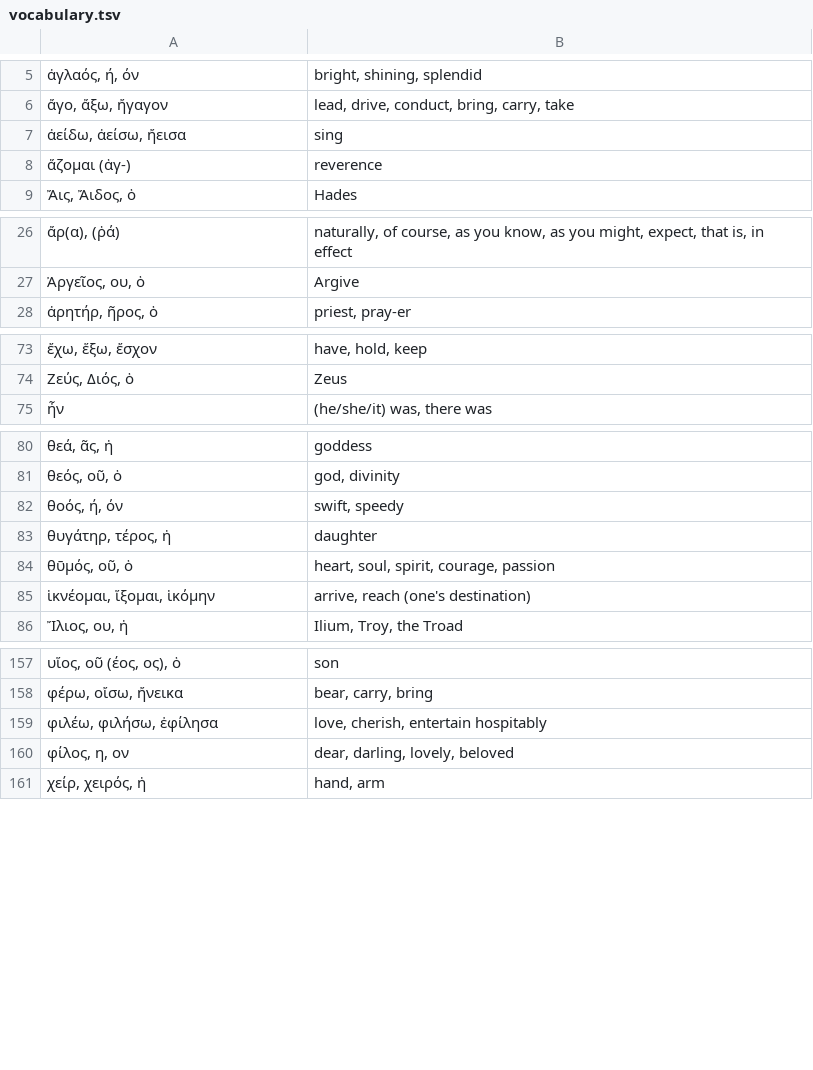
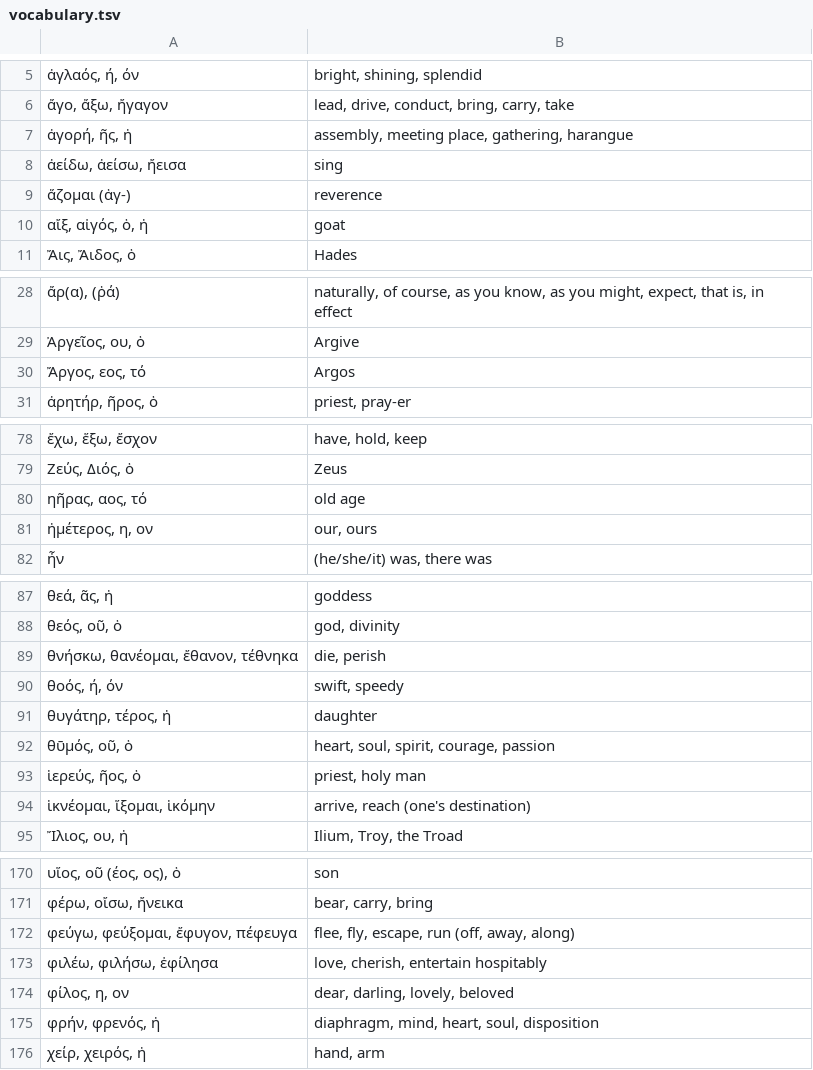
Before and after one commit to jonathanbowen/jonathanbowen.github.io, a TSV file: homeric/vocabulary.tsv, drawn as a sheet; only a part is shown, gaps mark what is left out; the diff covers the shown part only.

Commit message:
new words

```diff
--- a/homeric/vocabulary.tsv
+++ b/homeric/vocabulary.tsv
@@ -6,4 +6,6 @@
 ἄγο, ἄξω, ἤγαγον	lead, drive, conduct, bring, carry, take
+ἀγορή, ῆς, ἡ	assembly, meeting place, gathering, harangue
 ἀείδω, ἀείσω, ἤεισα	sing
 ἅζομαι (ἁγ-)	reverence
+αἴξ, αἰγός, ὁ, ἡ	goat
 Ἄις, Ἄιδος, ὁ	Hades
@@ -27,2 +29,3 @@
 Ἀργεῖος, ου, ὁ	Argive
+Ἄργος, εος, τό	Argos
 ἀρητήρ, ῆρος, ὁ	priest, pray-er
@@ -74,2 +79,4 @@
 Ζεύς, Διός, ὁ	Zeus
+ηῆρας, αος, τό	old age
+ἡμέτερος, η, ον	our, ours
 ἦν	(he/she/it) was, there was
@@ -81,2 +88,3 @@
 θεός, οῦ, ὁ	god, divinity
+θνήσκω, θανέομαι, ἔθανον, τέθνηκα	die, perish
 θοός, ή, όν	swift, speedy
@@ -84,2 +92,3 @@
 θῡμός, οῦ, ὁ	heart, soul, spirit, courage, passion
+ἱερεύς, ῆος, ὁ	priest, holy man
 ἱκνέομαι, ἵξομαι, ἱκόμην	arrive, reach (one's destination)
@@ -158,4 +171,6 @@
 φέρω, οἴσω, ἤνεικα	bear, carry, bring
+φεύγω, φεύξομαι, ἔφυγον, πέφευγα	flee, fly, escape, run (off, away, along)
 φιλέω, φιλήσω, ἐφίλησα	love, cherish, entertain hospitably
 φίλος, η, ον	dear, darling, lovely, beloved
+φρήν, φρενός, ἡ	diaphragm, mind, heart, soul, disposition
 χείρ, χειρός, ἡ	hand, arm
```
Also changed, not shown: 7 added rows elsewhere in this file.
